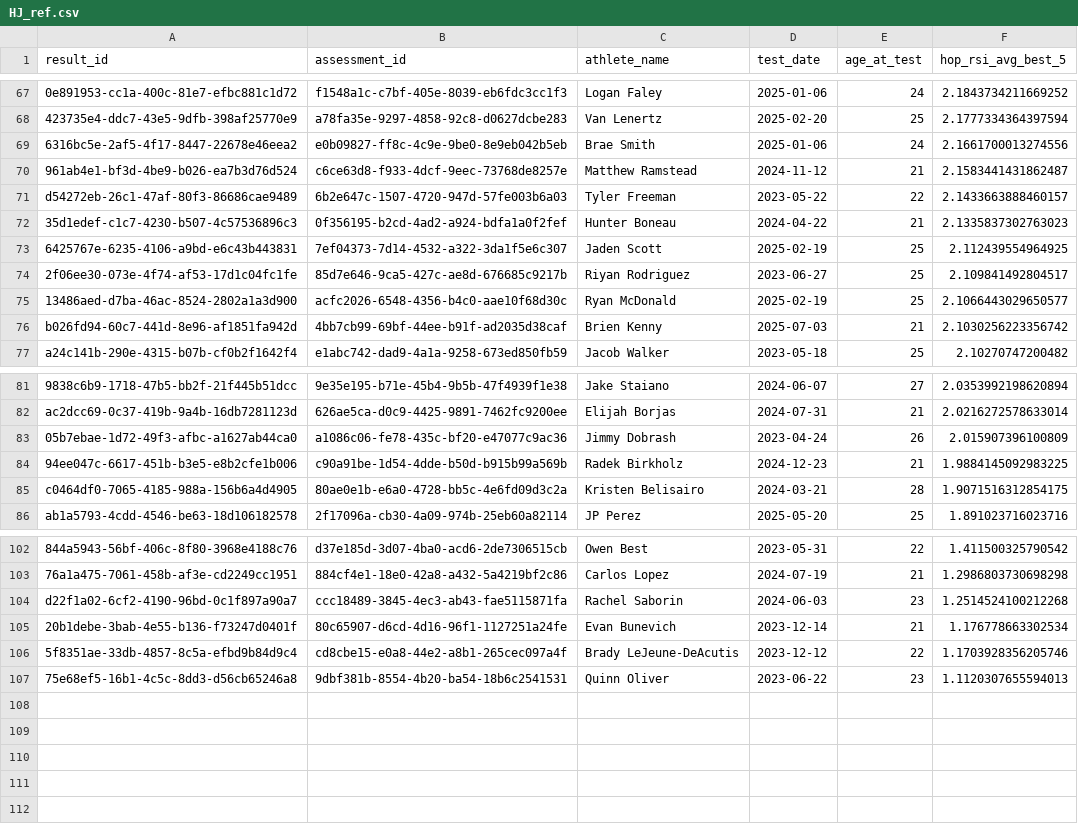
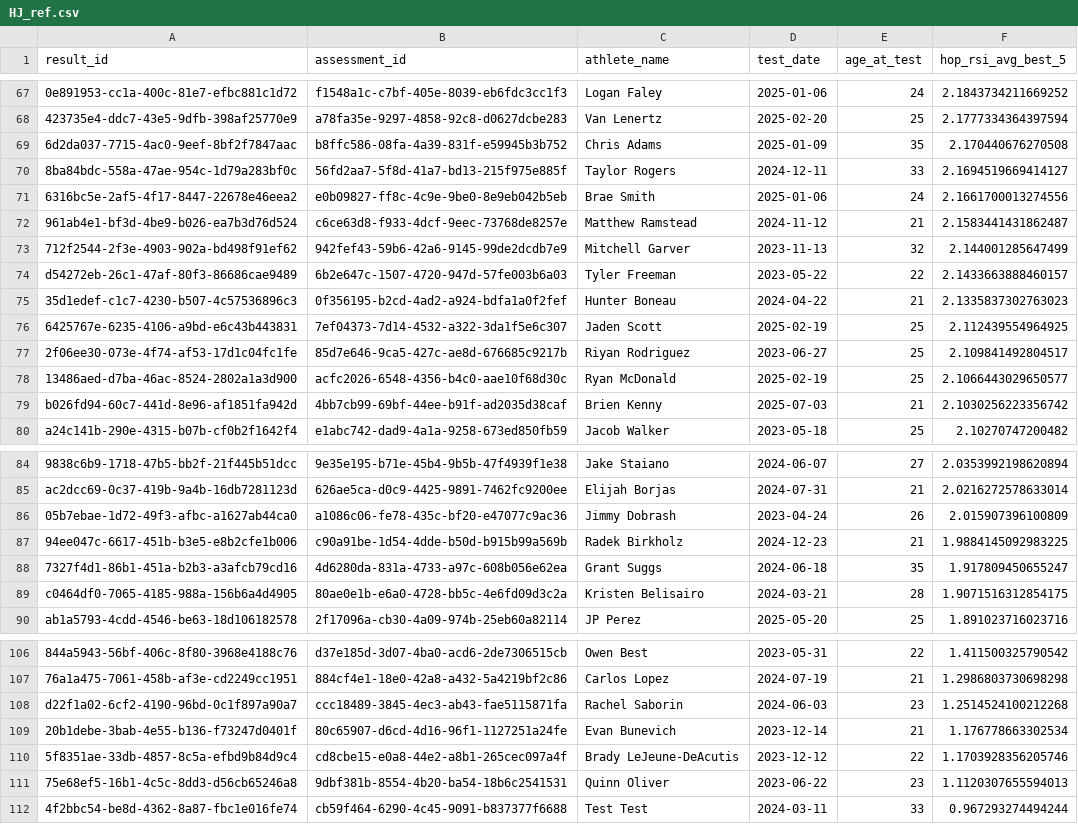
Before and after one commit to bradenthorn/NEVALDReportGen, a CSV file: Output CSVs/Reference/HJ_ref.csv, drawn as a sheet; only a part is shown, gaps mark what is left out; the diff names each change by its address in the sheet, - before the commit and + after, or states it on an @@ line.

```diff
--- a/Output CSVs/Reference/HJ_ref.csv
+++ b/Output CSVs/Reference/HJ_ref.csv
+row 69: 6d2da037-7715-4ac0-9eef-8bf2f7847aac | b8ffc586-08fa-4a39-831f-e59945b3b752 | Chris Adams | 2025-01-09 | 35 | 2.170440676270508
+row 70: 8ba84bdc-558a-47ae-954c-1d79a283bf0c | 56fd2aa7-5f8d-41a7-bd13-215f975e885f | Taylor Rogers | 2024-12-11 | 33 | 2.1694519669414127
+row 73: 712f2544-2f3e-4903-902a-bd498f91ef62 | 942fef43-59b6-42a6-9145-99de2dcdb7e9 | Mitchell Garver | 2023-11-13 | 32 | 2.144001285647499
+row 88: 7327f4d1-86b1-451a-b2b3-a3afcb79cd16 | 4d6280da-831a-4733-a97c-608b056e62ea | Grant Suggs | 2024-06-18 | 35 | 1.917809450655247
+row 112: 4f2bbc54-be8d-4362-8a87-fbc1e016fe74 | cb59f464-6290-4c45-9091-b837377f6688 | Test Test | 2024-03-11 | 33 | 0.967293274494244
```
Also changed, not shown: Output CSVs/Athlete/HJ.csv, Output CSVs/Athlete/IMTP.csv, 9 other files.
